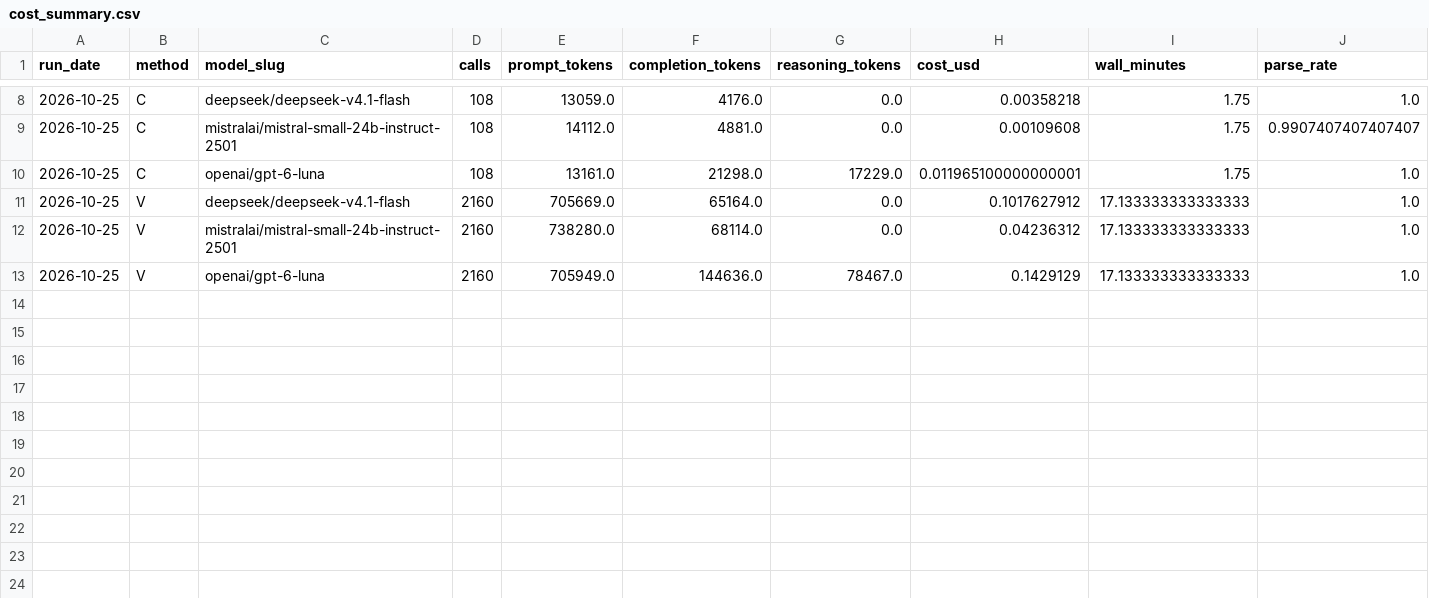
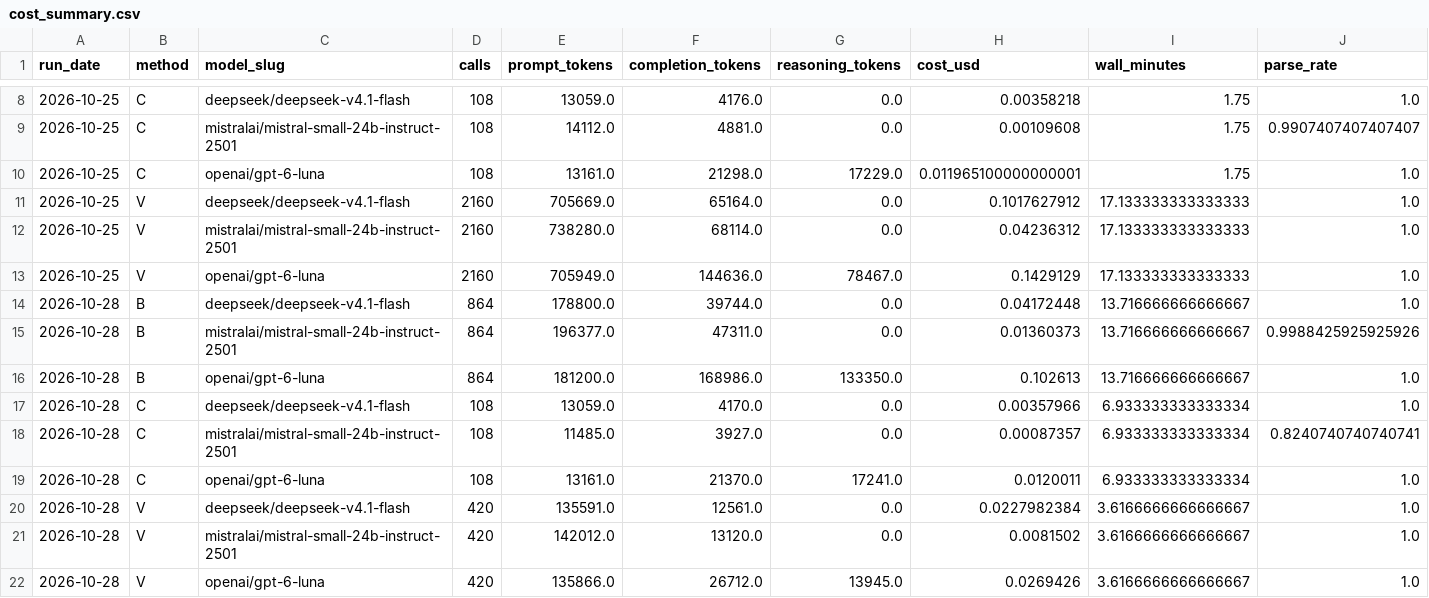
Before and after one commit to rallan-vijval/sta2453-us-midterm-forecast, a CSV file: data/03-forecast/cost_summary.csv, drawn as a sheet; only a part is shown, gaps mark what is left out; rows hold the shown columns only; the diff names each change by its address in the sheet, - before the commit and + after, or states it on an @@ line.

```diff
--- a/data/03-forecast/cost_summary.csv
+++ b/data/03-forecast/cost_summary.csv
+row 14: 2026-10-28 | B | deepseek/deepseek-v4.1-flash | 864 | 178800.0 | 39744.0 | 0.0 | 0.04172448 | 13.716666666666667 | 1.0
+row 15: 2026-10-28 | B | mistralai/mistral-small-24b-instruct-2501 | 864 | 196377.0 | 47311.0 | 0.0 | 0.01360373 | 13.716666666666667 | 0.9988425925925926
+row 16: 2026-10-28 | B | openai/gpt-6-luna | 864 | 181200.0 | 168986.0 | 133350.0 | 0.102613 | 13.716666666666667 | 1.0
+row 17: 2026-10-28 | C | deepseek/deepseek-v4.1-flash | 108 | 13059.0 | 4170.0 | 0.0 | 0.00357966 | 6.933333333333334 | 1.0
+row 18: 2026-10-28 | C | mistralai/mistral-small-24b-instruct-2501 | 108 | 11485.0 | 3927.0 | 0.0 | 0.00087357 | 6.933333333333334 | 0.8240740740740741
+row 19: 2026-10-28 | C | openai/gpt-6-luna | 108 | 13161.0 | 21370.0 | 17241.0 | 0.0120011 | 6.933333333333334 | 1.0
+row 20: 2026-10-28 | V | deepseek/deepseek-v4.1-flash | 420 | 135591.0 | 12561.0 | 0.0 | 0.0227982384 | 3.6166666666666667 | 1.0
+row 21: 2026-10-28 | V | mistralai/mistral-small-24b-instruct-2501 | 420 | 142012.0 | 13120.0 | 0.0 | 0.0081502 | 3.6166666666666667 | 1.0
+row 22: 2026-10-28 | V | openai/gpt-6-luna | 420 | 135866.0 | 26712.0 | 13945.0 | 0.0269426 | 3.6166666666666667 | 1.0
```
Also changed, not shown: data/02-analysis_data/run_log.csv, data/03-forecast/fundamentals_coefficients.csv, 17 other files.
